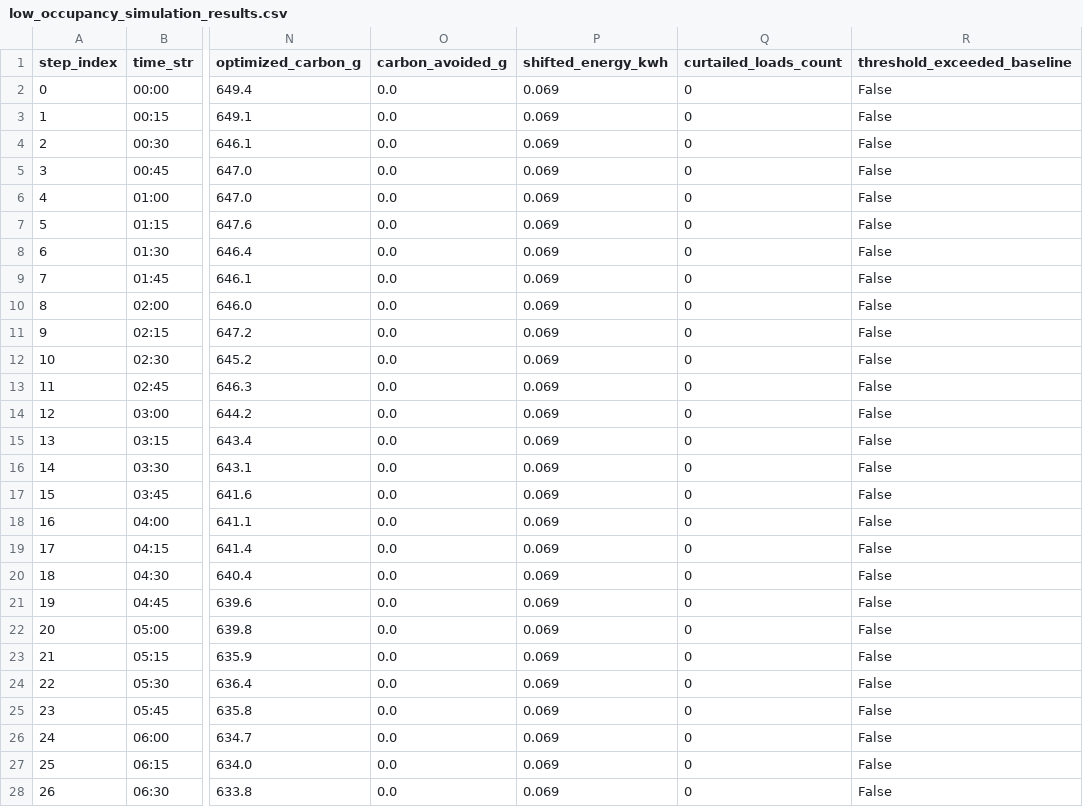
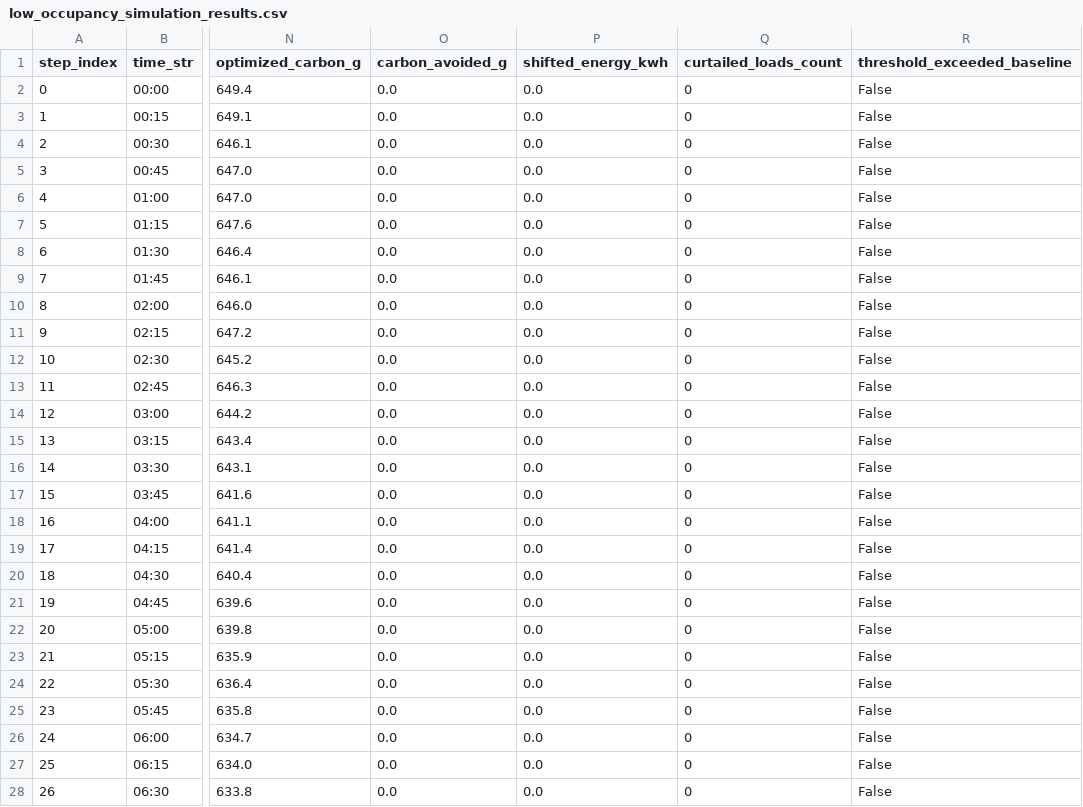
Before and after one commit to Kushagra-Garg-27/ecowatt-grid-guard, a CSV file: data/generated/low_occupancy_simulation_results.csv, drawn as a sheet; only a part is shown, gaps mark what is left out; the diff covers the shown part only; the diff names each change by its address in the sheet, - before the commit and + after, or states it on an @@ line.

```diff
--- a/data/generated/low_occupancy_simulation_results.csv
+++ b/data/generated/low_occupancy_simulation_results.csv
-P2:P28 (shifted_energy_kwh): 0.069
+P2:P28 (shifted_energy_kwh): 0.0
```
Also changed, not shown: 69 edited cells elsewhere in this file, data/generated/failed_actuator_ack_simulation_results.csv, data/generated/high_carbon_period_simulation_results.csv, 22 other files.
